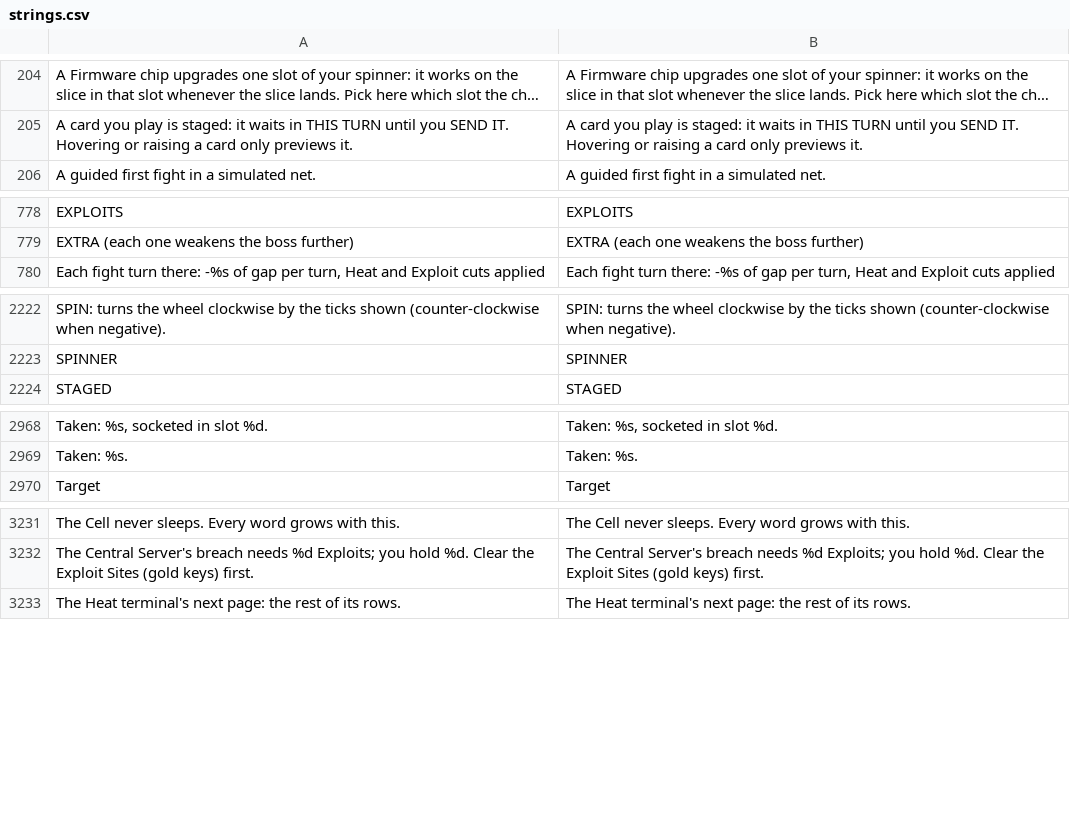
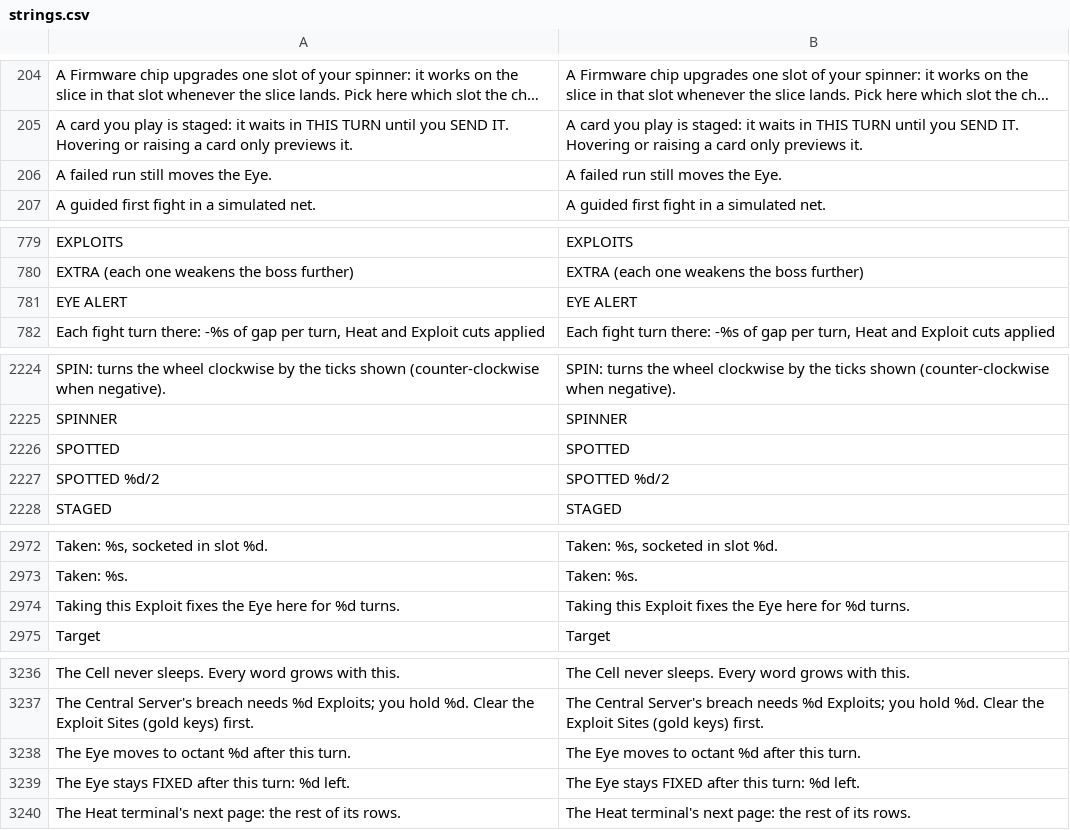
Before and after one commit to Noitues/REBEL_CELL, a CSV file: assets/text/strings.csv, drawn as a sheet; only a part is shown, gaps mark what is left out; long unchanged cells end in …; the diff names each change by its address in the sheet, - before the commit and + after, or states it on an @@ line.

```diff
--- a/assets/text/strings.csv
+++ b/assets/text/strings.csv
+row 206: A failed run still moves the Eye. | A failed run still moves the Eye.
+row 781: EYE ALERT | EYE ALERT
+row 2226: SPOTTED | SPOTTED
+row 2227: SPOTTED %d/2 | SPOTTED %d/2
+row 2974: Taking this Exploit fixes the Eye here for %d turns. | Taking this Exploit fixes the Eye here for %d turns.
+row 3238: The Eye moves to octant %d after this turn. | The Eye moves to octant %d after this turn.
+row 3239: The Eye stays FIXED after this turn: %d left. | The Eye stays FIXED after this turn: %d left.
```
Also changed, not shown: 8 other files.
